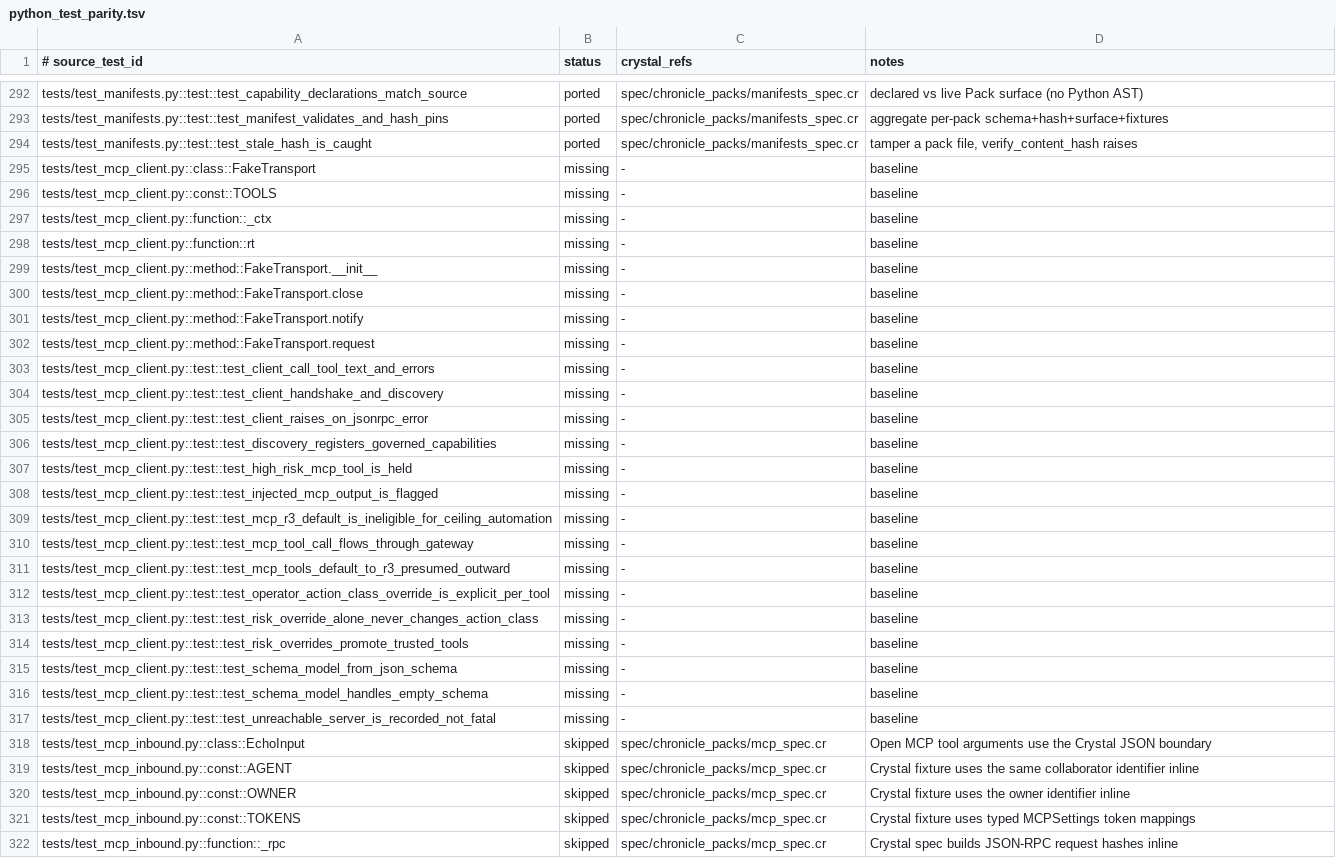
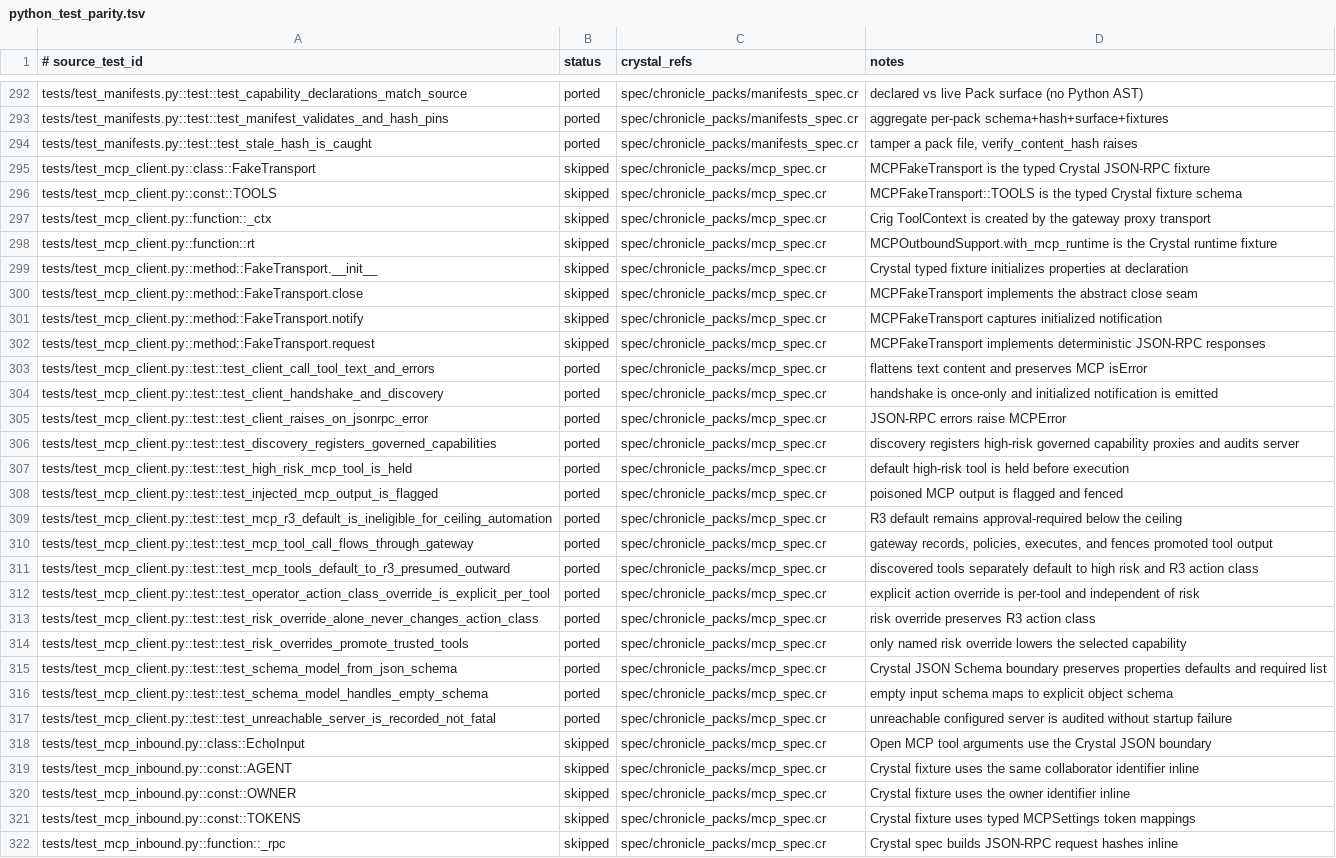
Before and after one commit to dsisnero/chronicle-packs, a TSV file: plans/inventory/python_test_parity.tsv, drawn as a sheet; only a part is shown, gaps mark what is left out; the diff names each change by its address in the sheet, - before the commit and + after, or states it on an @@ line.

Commit message:
port: reconcile mcp client test parity
- Map outbound MCP client and registry tests to governed Crystal coverage\n- Record typed fixture substitutions in the test inventory\n- Advance the upstream-test roadmap to 372 of 638

```diff
--- a/plans/inventory/python_test_parity.tsv
+++ b/plans/inventory/python_test_parity.tsv
-B295:B302 (status): missing
+B295:B302 (status): skipped
-C295:C317 (crystal_refs): -
+C295:C317 (crystal_refs): spec/chronicle_packs/mcp_spec.cr
-D295 (notes): baseline
+D295 (notes): MCPFakeTransport is the typed Crystal JSON-RPC fixture
-D296 (notes): baseline
+D296 (notes): MCPFakeTransport::TOOLS is the typed Crystal fixture schema
-D297 (notes): baseline
+D297 (notes): Crig ToolContext is created by the gateway proxy transport
-D298 (notes): baseline
+D298 (notes): MCPOutboundSupport.with_mcp_runtime is the Crystal runtime fixture
-D299 (notes): baseline
+D299 (notes): Crystal typed fixture initializes properties at declaration
-D300 (notes): baseline
+D300 (notes): MCPFakeTransport implements the abstract close seam
-D301 (notes): baseline
+D301 (notes): MCPFakeTransport captures initialized notification
-D302 (notes): baseline
+D302 (notes): MCPFakeTransport implements deterministic JSON-RPC responses
-B303:B317 (status): missing
+B303:B317 (status): ported
-D303 (notes): baseline
+D303 (notes): flattens text content and preserves MCP isError
-D304 (notes): baseline
+D304 (notes): handshake is once-only and initialized notification is emitted
-D305 (notes): baseline
+D305 (notes): JSON-RPC errors raise MCPError
-D306 (notes): baseline
+D306 (notes): discovery registers high-risk governed capability proxies and audits server
-D307 (notes): baseline
+D307 (notes): default high-risk tool is held before execution
-D308 (notes): baseline
+D308 (notes): poisoned MCP output is flagged and fenced
-D309 (notes): baseline
+D309 (notes): R3 default remains approval-required below the ceiling
-D310 (notes): baseline
+D310 (notes): gateway records, policies, executes, and fences promoted tool output
-D311 (notes): baseline
+D311 (notes): discovered tools separately default to high risk and R3 action class
-D312 (notes): baseline
+D312 (notes): explicit action override is per-tool and independent of risk
-D313 (notes): baseline
+D313 (notes): risk override preserves R3 action class
-D314 (notes): baseline
+D314 (notes): only named risk override lowers the selected capability
-D315 (notes): baseline
+D315 (notes): Crystal JSON Schema boundary preserves properties defaults and required list
-D316 (notes): baseline
+D316 (notes): empty input schema maps to explicit object schema
-D317 (notes): baseline
+D317 (notes): unreachable configured server is audited without startup failure
```
Also changed, not shown: 1 other file.
